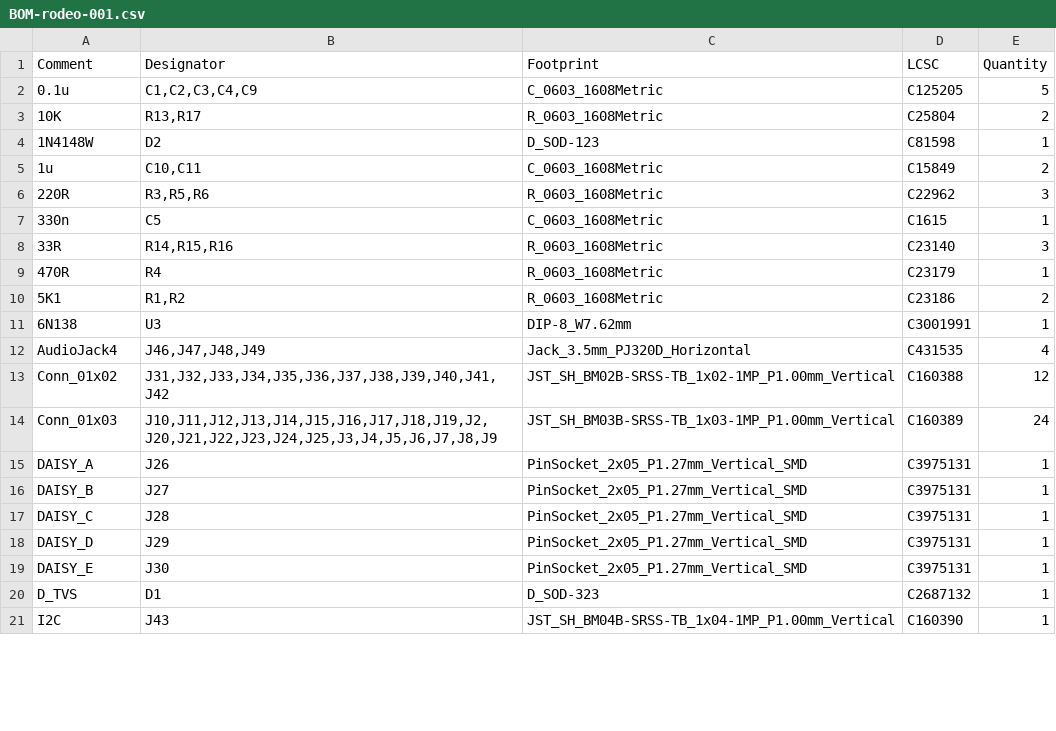
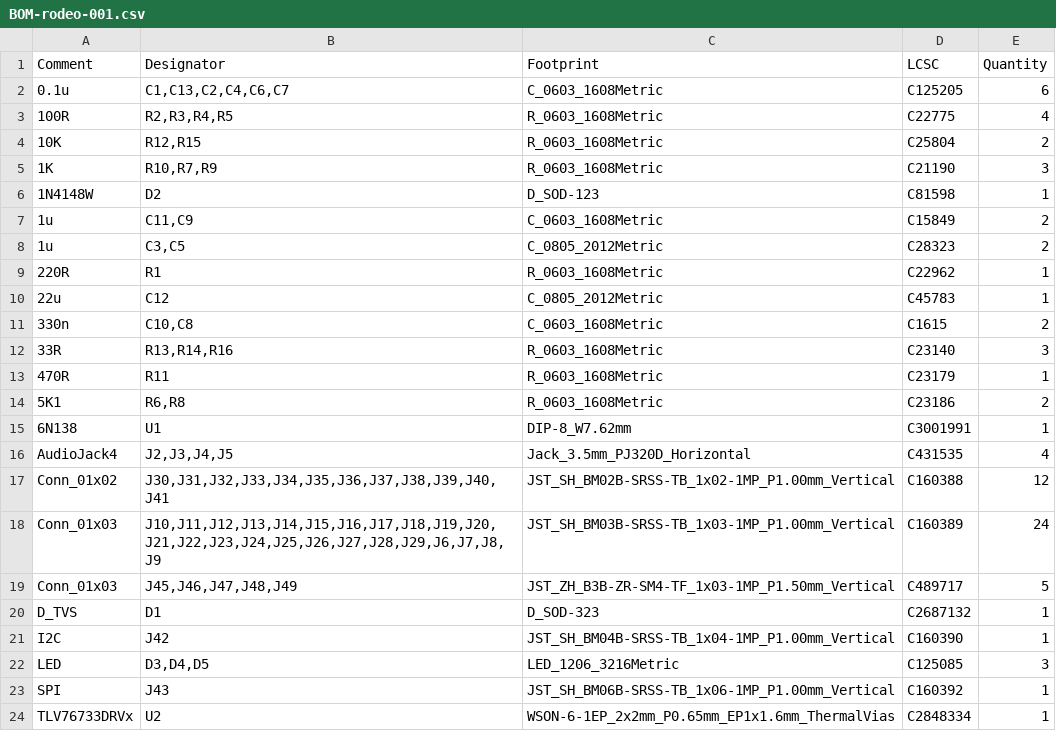
Before and after one commit to dotrodeo/rodeo, a CSV file: kicad/jlcpcb/production_files/BOM-rodeo-001.csv, drawn as a sheet; only a part is shown; the diff covers the shown part only.

```diff
--- a/kicad/jlcpcb/production_files/BOM-rodeo-001.csv
+++ b/kicad/jlcpcb/production_files/BOM-rodeo-001.csv
@@ -1,21 +1,24 @@
 Comment,Designator,Footprint,LCSC,Quantity
-0.1u,"C1,C2,C3,C4,C9",C_0603_1608Metric,C125205,5
-10K,"R13,R17",R_0603_1608Metric,C25804,2
+0.1u,"C1,C13,C2,C4,C6,C7",C_0603_1608Metric,C125205,6
+100R,"R2,R3,R4,R5",R_0603_1608Metric,C22775,4
+10K,"R12,R15",R_0603_1608Metric,C25804,2
+1K,"R10,R7,R9",R_0603_1608Metric,C21190,3
 1N4148W,D2,D_SOD-123,C81598,1
-1u,"C10,C11",C_0603_1608Metric,C15849,2
-220R,"R3,R5,R6",R_0603_1608Metric,C22962,3
-330n,C5,C_0603_1608Metric,C1615,1
-33R,"R14,R15,R16",R_0603_1608Metric,C23140,3
-470R,R4,R_0603_1608Metric,C23179,1
-5K1,"R1,R2",R_0603_1608Metric,C23186,2
-6N138,U3,DIP-8_W7.62mm,C3001991,1
-AudioJack4,"J46,J47,J48,J49",Jack_3.5mm_PJ320D_Horizontal,C431535,4
-Conn_01x02,"J31,J32,J33,J34,J35,J36,J37,J38,J39,J40,J41,J42",JST_SH_BM02B-SRSS-TB_1x02-1MP_P1.00mm_Vertical,C160388,12
-Conn_01x03,"J10,J11,J12,J13,J14,J15,J16,J17,J18,J19,J2,J20,J21,J22,J23,J24,J25,J3,J4,J5,J6,J7,J8,J9",JST_SH_BM03B-SRSS-TB_1x03-1MP_P1.00mm_Vertical,C160389,24
-DAISY_A,J26,PinSocket_2x05_P1.27mm_Vertical_SMD,C3975131,1
-DAISY_B,J27,PinSocket_2x05_P1.27mm_Vertical_SMD,C3975131,1
-DAISY_C,J28,PinSocket_2x05_P1.27mm_Vertical_SMD,C3975131,1
-DAISY_D,J29,PinSocket_2x05_P1.27mm_Vertical_SMD,C3975131,1
-DAISY_E,J30,PinSocket_2x05_P1.27mm_Vertical_SMD,C3975131,1
+1u,"C11,C9",C_0603_1608Metric,C15849,2
+1u,"C3,C5",C_0805_2012Metric,C28323,2
+220R,R1,R_0603_1608Metric,C22962,1
+22u,C12,C_0805_2012Metric,C45783,1
+330n,"C10,C8",C_0603_1608Metric,C1615,2
+33R,"R13,R14,R16",R_0603_1608Metric,C23140,3
+470R,R11,R_0603_1608Metric,C23179,1
+5K1,"R6,R8",R_0603_1608Metric,C23186,2
+6N138,U1,DIP-8_W7.62mm,C3001991,1
+AudioJack4,"J2,J3,J4,J5",Jack_3.5mm_PJ320D_Horizontal,C431535,4
+Conn_01x02,"J30,J31,J32,J33,J34,J35,J36,J37,J38,J39,J40,J41",JST_SH_BM02B-SRSS-TB_1x02-1MP_P1.00mm_Vertical,C160388,12
+Conn_01x03,"J10,J11,J12,J13,J14,J15,J16,J17,J18,J19,J20,J21,J22,J23,J24,J25,J26,J27,J28,J29,J6,J7,J8,J9",JST_SH_BM03B-SRSS-TB_1x03-1MP_P1.00mm_Vertical,C160389,24
+Conn_01x03,"J45,J46,J47,J48,J49",JST_ZH_B3B-ZR-SM4-TF_1x03-1MP_P1.50mm_Vertical,C489717,5
 D_TVS,D1,D_SOD-323,C2687132,1
-I2C,J43,JST_SH_BM04B-SRSS-TB_1x04-1MP_P1.00mm_Vertical,C160390,1
+I2C,J42,JST_SH_BM04B-SRSS-TB_1x04-1MP_P1.00mm_Vertical,C160390,1
+LED,"D3,D4,D5",LED_1206_3216Metric,C125085,3
+SPI,J43,JST_SH_BM06B-SRSS-TB_1x06-1MP_P1.00mm_Vertical,C160392,1
+TLV76733DRVx,U2,WSON-6-1EP_2x2mm_P0.65mm_EP1x1.6mm_ThermalVias,C2848334,1
```
Also changed, not shown: 2 added rows, 1 removed row and 5 edited cells elsewhere in this file, kicad/jlcpcb/production_files/CPL-rodeo-001.csv, 25 other files.
